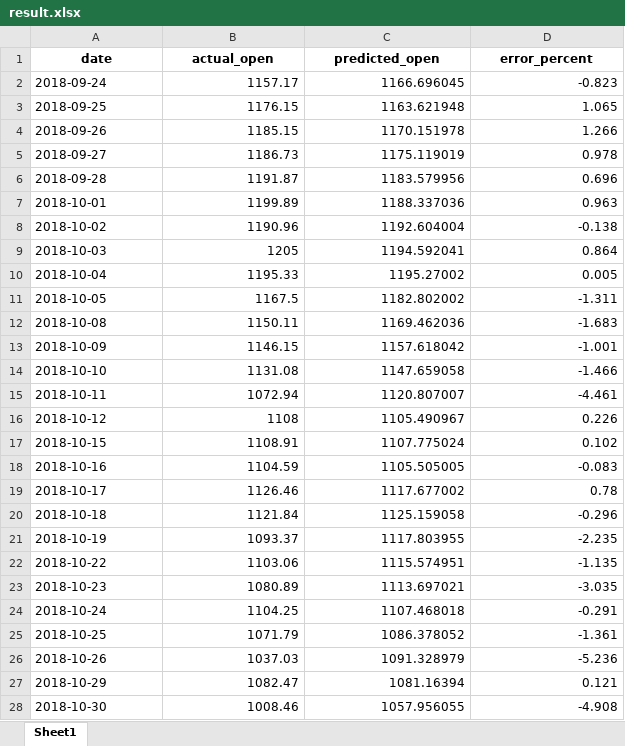
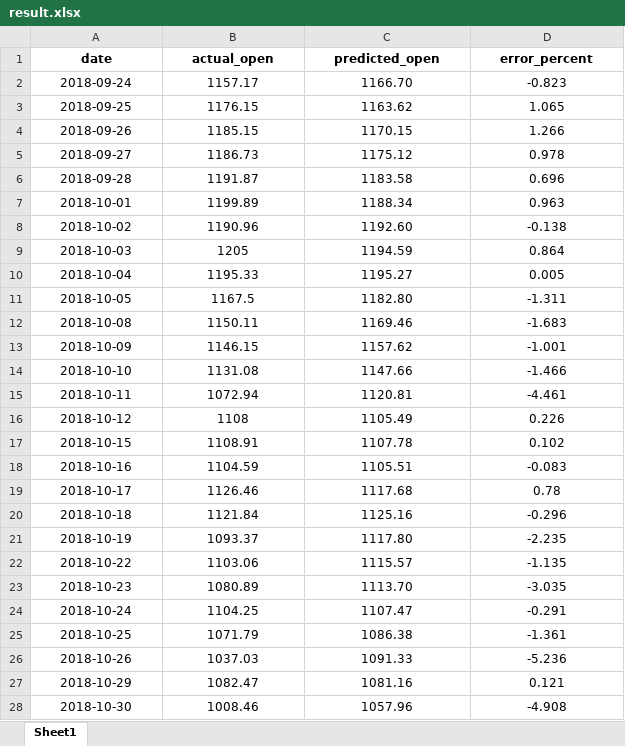
Before and after one commit to stock-price-project/stock_price_prediction, an Excel workbook: model/final_model_pred_open/result.xlsx, sheet Sheet1, drawn as a sheet; only a part is shown; values as stored, in another font and other column widths than the file's, no borders; the diff covers the shown part only; the diff names each change by its address in the sheet, - before the commit and + after, or states it on an @@ line.

```diff
--- a/model/final_model_pred_open/result.xlsx (sheet Sheet1)
+++ b/model/final_model_pred_open/result.xlsx (sheet Sheet1)
-A2:A28 alignment: left
+A2:A28 alignment: center
-B2:D28 alignment: right
+B2:D28 alignment: center
-C2 (predicted_open): 1166.696045
+C2 (predicted_open): 1166.70
-C3 (predicted_open): 1163.621948
+C3 (predicted_open): 1163.62
-C4 (predicted_open): 1170.151978
+C4 (predicted_open): 1170.15
-C5 (predicted_open): 1175.119019
+C5 (predicted_open): 1175.12
-C6 (predicted_open): 1183.579956
+C6 (predicted_open): 1183.58
-C7 (predicted_open): 1188.337036
+C7 (predicted_open): 1188.34
-C8 (predicted_open): 1192.604004
+C8 (predicted_open): 1192.60
-C9 (predicted_open): 1194.592041
+C9 (predicted_open): 1194.59
-C10 (predicted_open): 1195.27002
+C10 (predicted_open): 1195.27
-C11 (predicted_open): 1182.802002
+C11 (predicted_open): 1182.80
-C12 (predicted_open): 1169.462036
+C12 (predicted_open): 1169.46
-C13 (predicted_open): 1157.618042
+C13 (predicted_open): 1157.62
-C14 (predicted_open): 1147.659058
+C14 (predicted_open): 1147.66
-C15 (predicted_open): 1120.807007
+C15 (predicted_open): 1120.81
-C16 (predicted_open): 1105.490967
+C16 (predicted_open): 1105.49
-C17 (predicted_open): 1107.775024
+C17 (predicted_open): 1107.78
-C18 (predicted_open): 1105.505005
+C18 (predicted_open): 1105.51
-C19 (predicted_open): 1117.677002
+C19 (predicted_open): 1117.68
-C20 (predicted_open): 1125.159058
+C20 (predicted_open): 1125.16
-C21 (predicted_open): 1117.803955
+C21 (predicted_open): 1117.80
-C22 (predicted_open): 1115.574951
+C22 (predicted_open): 1115.57
-C23 (predicted_open): 1113.697021
+C23 (predicted_open): 1113.70
-C24 (predicted_open): 1107.468018
+C24 (predicted_open): 1107.47
-C25 (predicted_open): 1086.378052
+C25 (predicted_open): 1086.38
-C26 (predicted_open): 1091.328979
+C26 (predicted_open): 1091.33
-C27 (predicted_open): 1081.16394
+C27 (predicted_open): 1081.16
-C28 (predicted_open): 1057.956055
+C28 (predicted_open): 1057.96
```
Also changed, not shown: 75 edited cells and cell formats elsewhere in this sheet, model/final_model_pred_close/result.xlsx, model/hyperParaModels/hyperparameter_optim.xlsx, 29 other files.
